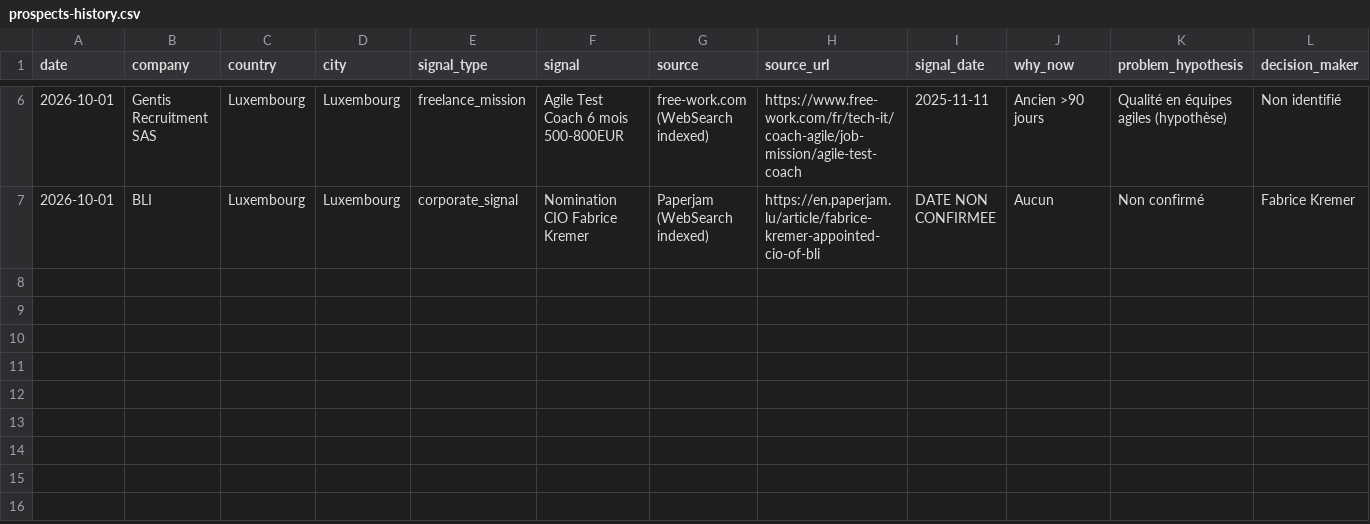
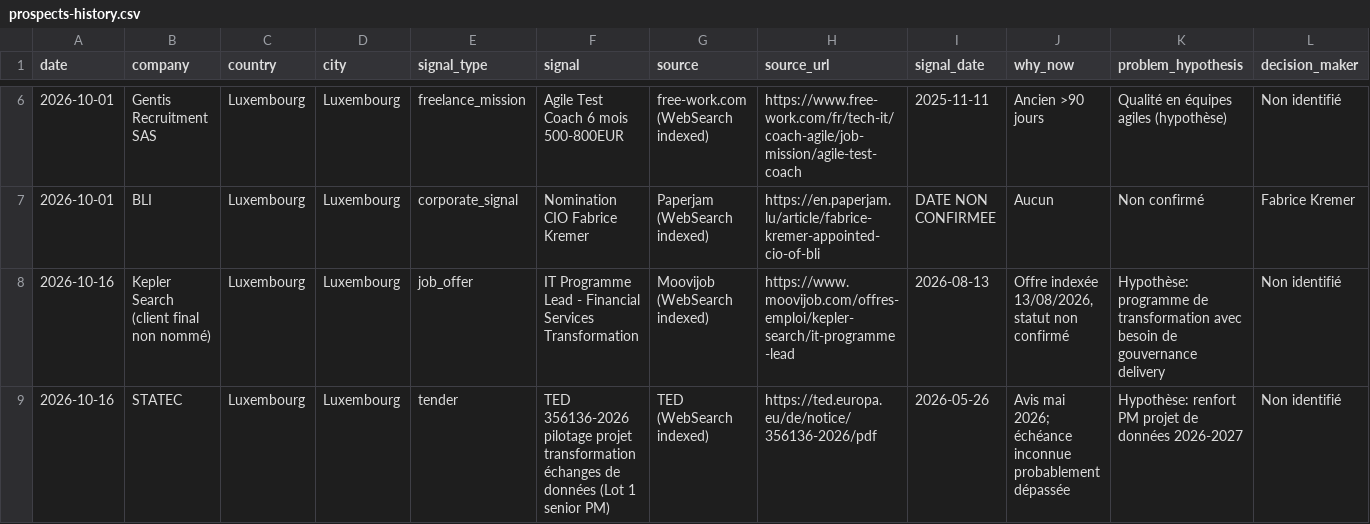
Before and after one commit to salimgomri/aigileBusinessHunter, a CSV file: prospects-history.csv, drawn as a sheet; only a part is shown, gaps mark what is left out; rows hold the shown columns only; the diff names each change by its address in the sheet, - before the commit and + after, or states it on an @@ line.

```diff
--- a/prospects-history.csv
+++ b/prospects-history.csv
+row 8: 2026-10-16 | Kepler Search (client final non nommé) | Luxembourg | Luxembourg | job_offer | IT Programme Lead - Financial Services Transformation | Moovijob (WebSearch indexed) | https://www.moovijob.com/offres-emploi/kepler-search/it-programme-lead | 2026-08-13 | Offre indexée 13/08/2026, statut non confirmé | Hypothèse: programme de transformation avec besoin de gouvernance delivery | Non identifié
+row 9: 2026-10-16 | STATEC | Luxembourg | Luxembourg | tender | TED 356136-2026 pilotage projet transformation échanges de données (Lot 1 senior PM) | TED (WebSearch indexed) | https://ted.europa.eu/de/notice/356136-2026/pdf | 2026-05-26 | Avis mai 2026; échéance inconnue probablement dépassée | Hypothèse: renfort PM projet de données 2026-2027 | Non identifié
```
Also changed, not shown: 1 other file.
